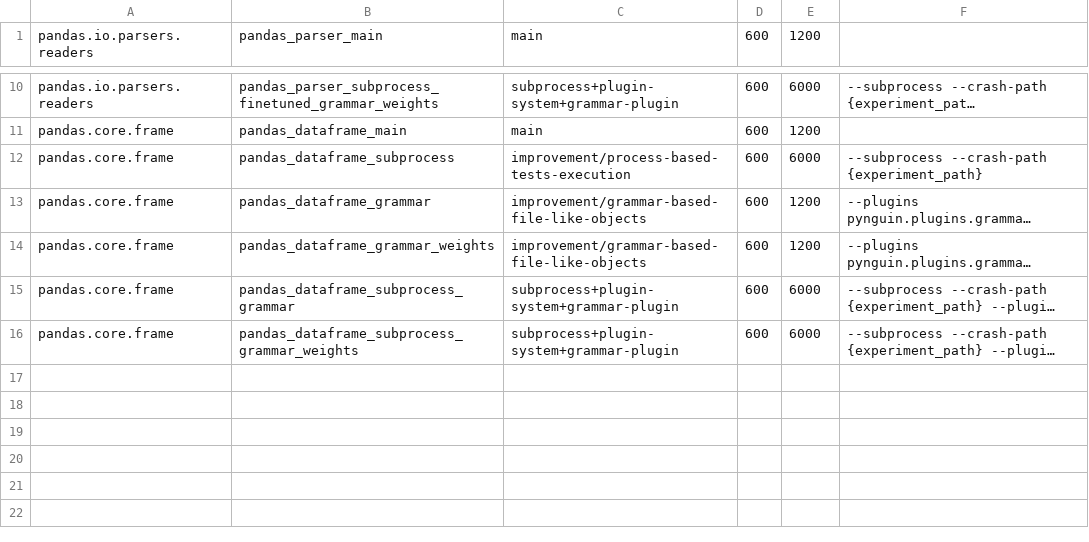
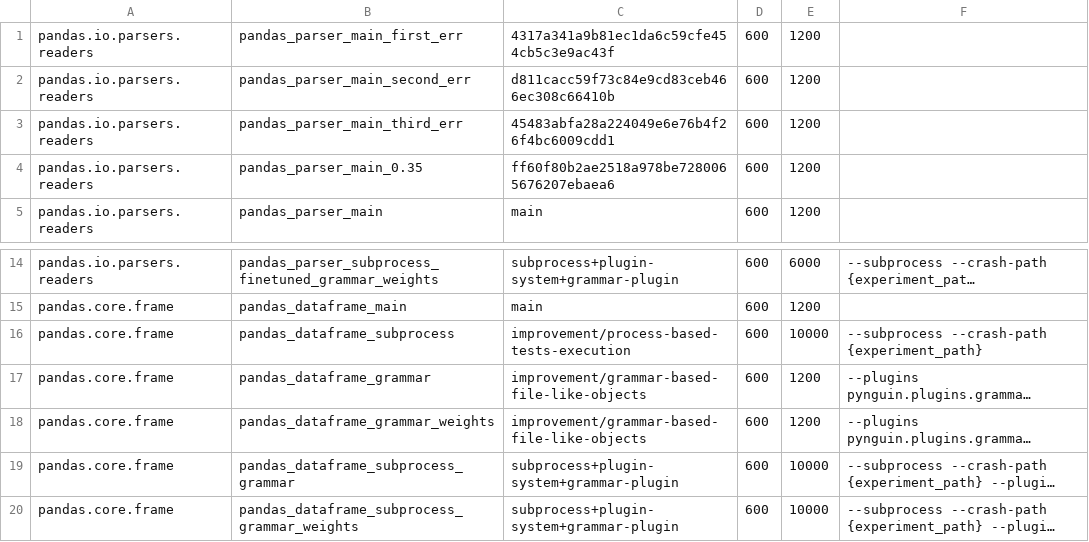
Before and after one commit to BergLucas/pynguin-for-ML-libraries, a CSV file: modules/pandas.csv, drawn as a sheet; only a part is shown, gaps mark what is left out; long unchanged cells end in …; addresses are those after the commit; the diff names each change by its address in the sheet, - before the commit and + after, or states it on an @@ line.

Commit message:
Improve CSV modules

```diff
--- a/modules/pandas.csv
+++ b/modules/pandas.csv
+row 1: pandas.io.parsers.readers | pandas_parser_main_first_err | 4317a341a9b81ec1da6c59cfe454cb5c3e9ac43f | 600 | 1200
+row 2: pandas.io.parsers.readers | pandas_parser_main_second_err | d811cacc59f73c84e9cd83ceb466ec308c66410b | 600 | 1200
+row 3: pandas.io.parsers.readers | pandas_parser_main_third_err | 45483abfa28a224049e6e76b4f26f4bc6009cdd1 | 600 | 1200
+row 4: pandas.io.parsers.readers | pandas_parser_main_0.35 | ff60f80b2ae2518a978be7280065676207ebaea6 | 600 | 1200
-E16: 6000
+E16: 10000
-E19:E20: 6000
+E19:E20: 10000
```
Also changed, not shown: modules/polars.csv.
